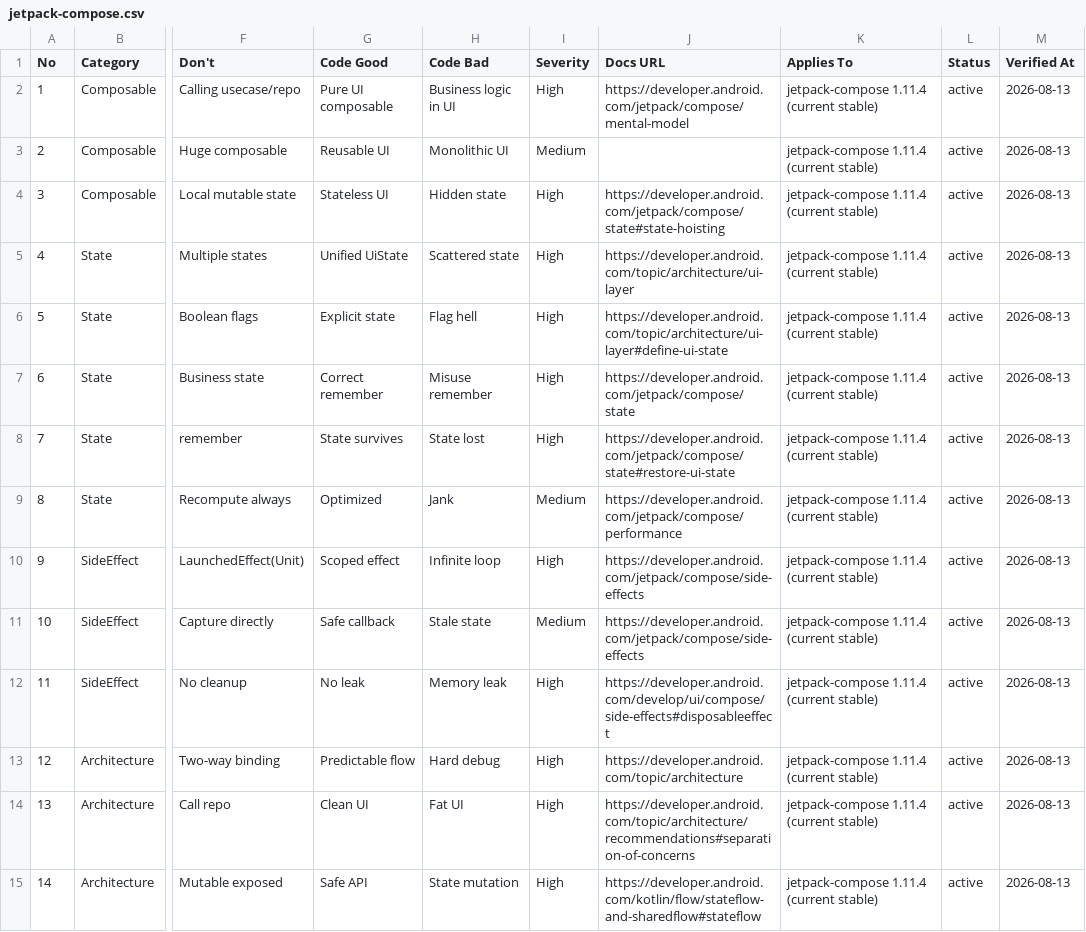
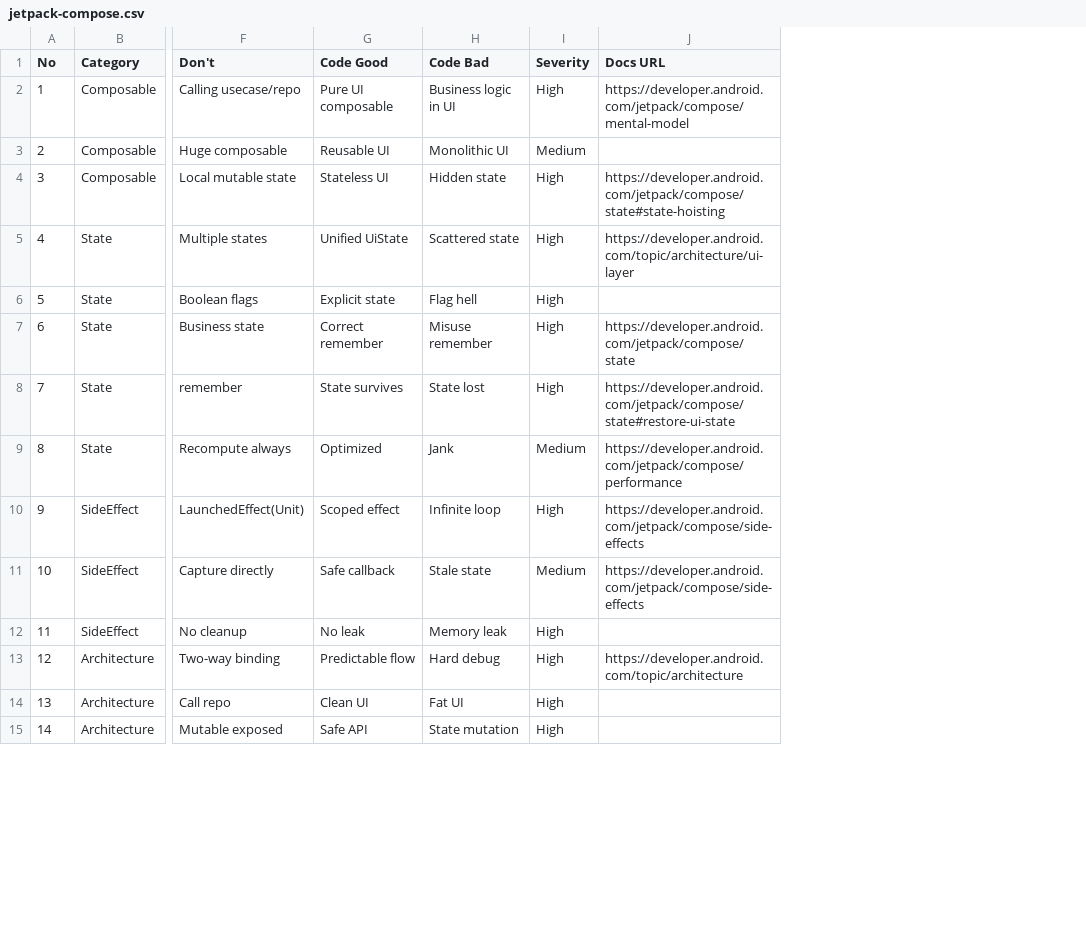
Before and after one commit to Adrianmbt/BnaSalud, a CSV file: .opencode/skills/ui-ux-pro-max/data/stacks/jetpack-compose.csv, drawn as a sheet; only a part is shown, gaps mark what is left out; the diff covers the shown part only; the diff names each change by its address in the sheet, - before the commit and + after, or states it on an @@ line.

```diff
--- a/.opencode/skills/ui-ux-pro-max/data/stacks/jetpack-compose.csv
+++ b/.opencode/skills/ui-ux-pro-max/data/stacks/jetpack-compose.csv
-column K (Applies To), rows 2-15: all jetpack-compose 1.11.4 (current stable)
-column L (Status), rows 2-15: all active
-column M (Verified At), rows 2-15: all 2026-08-13
-J6 (Docs URL): https://developer.android.com/topic/architecture/ui-layer#define-ui-state
+J6 (Docs URL): (empty)
-J12 (Docs URL): https://developer.android.com/develop/ui/compose/side-effects#disposableeffect
+J12 (Docs URL): (empty)
-J14 (Docs URL): https://developer.android.com/topic/architecture/recommendations#separation-of-concerns
+J14 (Docs URL): (empty)
-J15 (Docs URL): https://developer.android.com/kotlin/flow/stateflow-and-sharedflow#stateflow
+J15 (Docs URL): (empty)
```
Also changed, not shown: 10 edited cells elsewhere in this file, .opencode/skills/ui-ux-pro-max/data/stacks/flutter.csv, .opencode/skills/ui-ux-pro-max/data/stacks/html-tailwind.csv, 38 other files.
